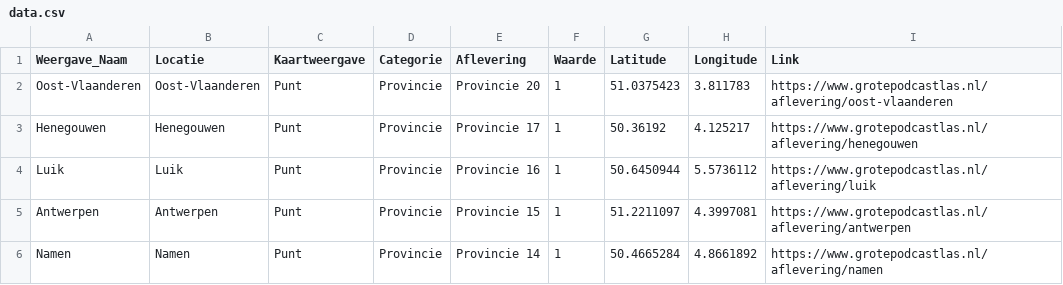
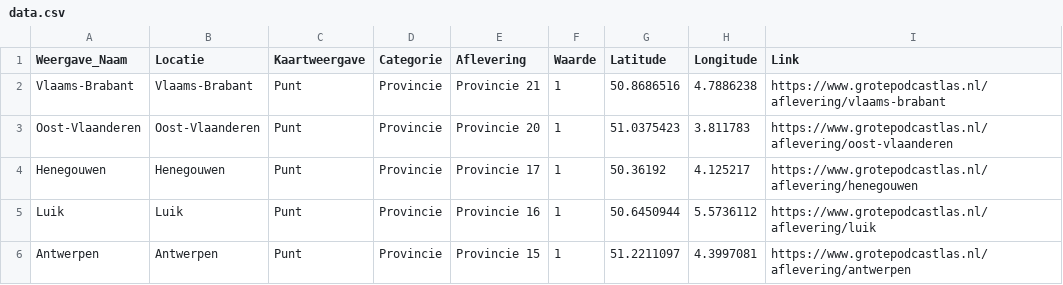
Before and after one commit to sander-pixel-boop/De_Grote_Podcastlas, a CSV file: data.csv, drawn as a sheet; only a part is shown; the shorter side is filled out with more unchanged rows; the diff names each change by its address in the sheet, - before the commit and + after, or states it on an @@ line.

```diff
--- a/data.csv
+++ b/data.csv
+row 2: Vlaams-Brabant | Vlaams-Brabant | Punt | Provincie | Provincie 21 | 1 | 50.8686516 | 4.7886238 | https://www.grotepodcastlas.nl/aflevering/vlaams-brabant
```
